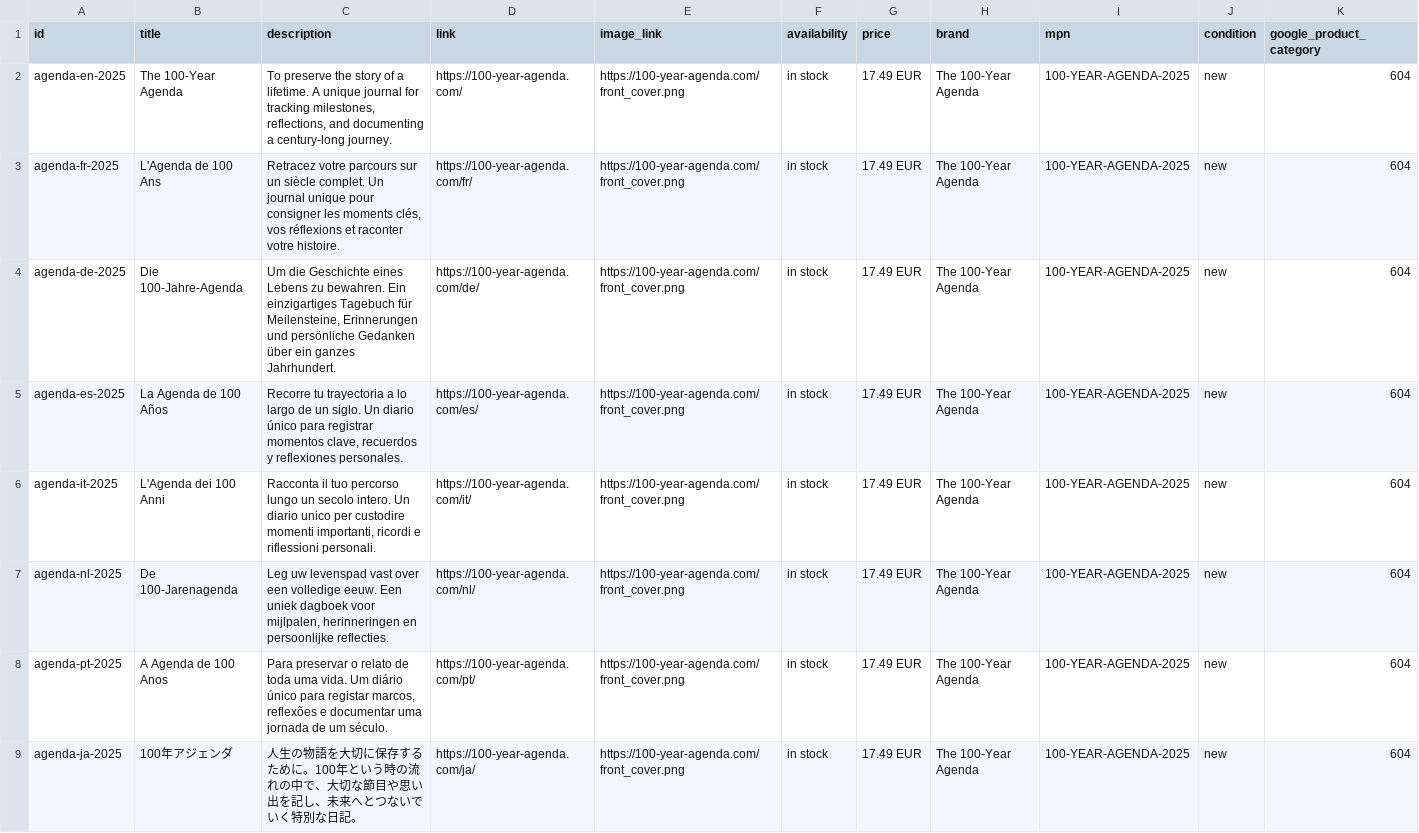
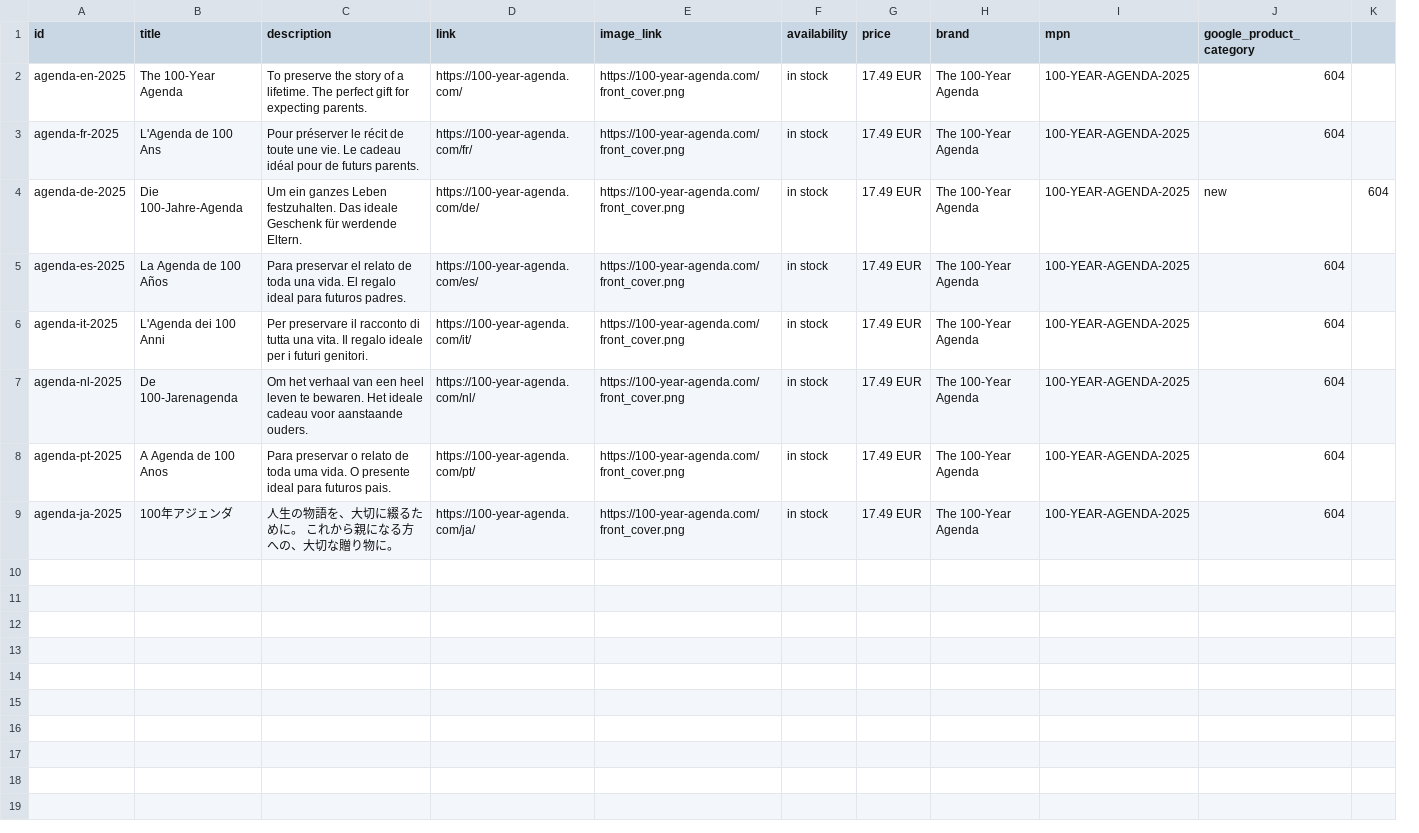
Before and after one commit to pcarbonn/pcarbonn.github.io, a CSV file: public/google_products.csv, drawn as a sheet; removed rows and columns are numbered as before the commit, all else as after; the diff names each change by its address in the sheet, - before the commit and + after, or states it on an @@ line.

```diff
--- a/public/google_products.csv
+++ b/public/google_products.csv
-column J (condition), rows 2-9: all new
+column K, row 4: 604
-C2 (description): …a lifetime. A unique journal for tracking milestones, reflections, and documenting a century-long journey.
+C2 (description): …a lifetime. The perfect gift for expecting parents.
-C3 (description): Retracez votre parcours sur un siècle complet. Un journal unique pour consigner les moments clés, vos réflexions et raconter votre histoire.
+C3 (description): Pour préserver le récit de toute une vie. Le cadeau idéal pour de futurs parents.
-C4 (description): Um die Geschichte eines Lebens zu bewahren. Ein einzigartiges Tagebuch für Meilensteine, Erinnerungen und persönliche Gedanken über ein ganzes Jahrhundert.
+C4 (description): Um ein ganzes Leben festzuhalten. Das ideale Geschenk für werdende Eltern.
-J4 (google_product_category): 604
+J4 (google_product_category): new
-C5 (description): Recorre tu trayectoria a lo largo de un siglo. Un diario único para registrar momentos clave, recuerdos y reflexiones personales.
+C5 (description): Para preservar el relato de toda una vida. El regalo ideal para futuros padres.
-C6 (description): Racconta il tuo percorso lungo un secolo intero. Un diario unico per custodire momenti importanti, ricordi e riflessioni personali.
+C6 (description): Per preservare il racconto di tutta una vita. Il regalo ideale per i futuri genitori.
-C7 (description): Leg uw levenspad vast over een volledige eeuw. Een uniek dagboek voor mijlpalen, herinneringen en persoonlijke reflecties.
+C7 (description): Om het verhaal van een heel leven te bewaren. Het ideale cadeau voor aanstaande ouders.
-C8 (description): …uma vida. Um diário único para registar marcos, reflexões e documentar uma jornada de um século.
+C8 (description): …uma vida. O presente ideal para futuros pais.
-C9 (description): …の物語を大切に保存するために。100年という時の流れの中で、大切な節目や思い出を記し、未来へとつないでいく特別な日記。
+C9 (description): …の物語を、大切に綴るために。 これから親になる方への、大切な贈り物に。
```
Also changed, not shown: 10 other files.
